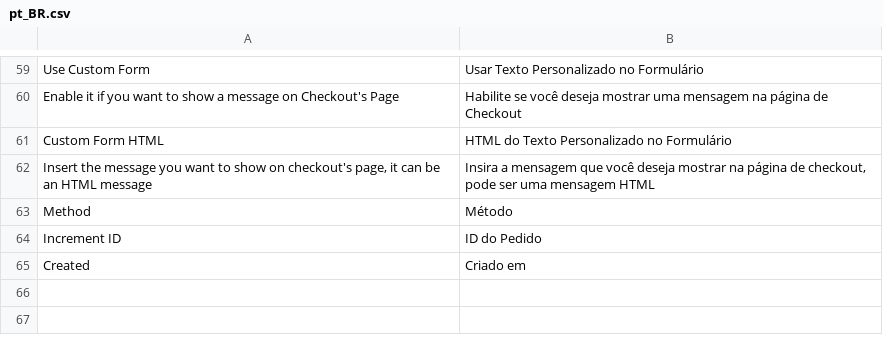
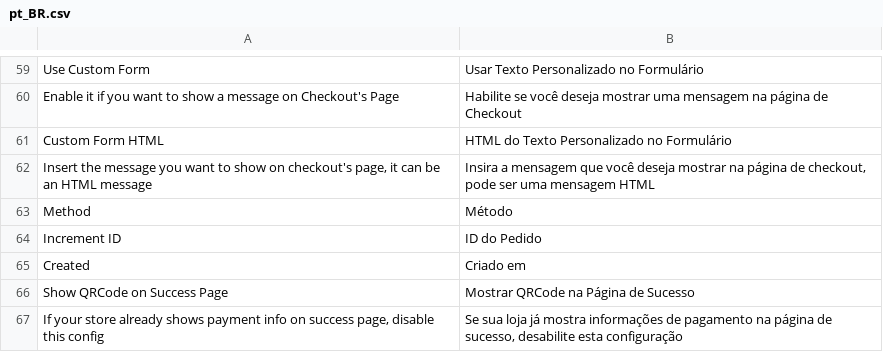
Before and after one commit to PicPay/magento2, a CSV file: i18n/pt_BR.csv, drawn as a sheet; only a part is shown, gaps mark what is left out; the diff names each change by its address in the sheet, - before the commit and + after, or states it on an @@ line.

Commit message:
i18m: adde new terms

```diff
--- a/i18n/pt_BR.csv
+++ b/i18n/pt_BR.csv
+row 66: Show QRCode on Success Page | Mostrar QRCode na Página de Sucesso
+row 67: If your store already shows payment info on success page, disable this config | Se sua loja já mostra informações de pagamento na página de sucesso, desabilite esta configuração
```
